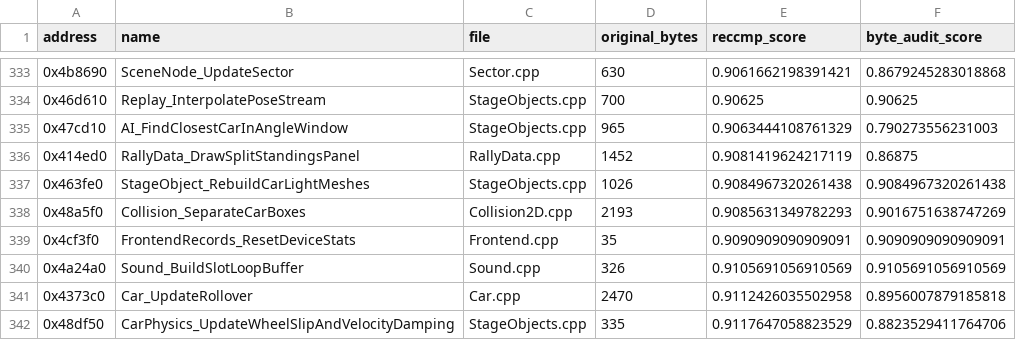
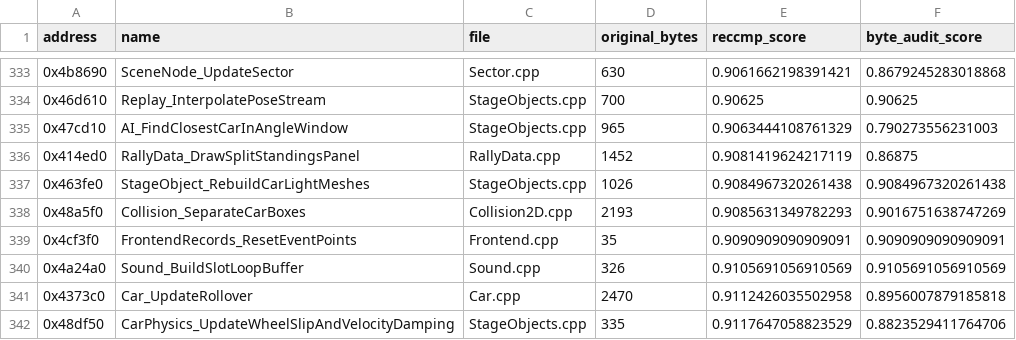
Before and after one commit to pablocpas/CMR2Decomp, a TSV file: CMR2PROGRESS/nonmatching.tsv, drawn as a sheet; only a part is shown, gaps mark what is left out.

```diff
--- a/CMR2PROGRESS/nonmatching.tsv
+++ b/CMR2PROGRESS/nonmatching.tsv
@@ -338,3 +338,3 @@ address	name	file	original_bytes	reccmp_score	byte_audit_score
 0x48a5f0	Collision_SeparateCarBoxes	Collision2D.cpp	2193	0.9085631349782293	0.9016751638747269
-0x4cf3f0	FrontendRecords_ResetDeviceStats	Frontend.cpp	35	0.9090909090909091	0.9090909090909091
+0x4cf3f0	FrontendRecords_ResetEventPoints	Frontend.cpp	35	0.9090909090909091	0.9090909090909091
 0x4a24a0	Sound_BuildSlotLoopBuffer	Sound.cpp	326	0.9105691056910569	0.9105691056910569
```
Also changed, not shown: scripts/functions.tsv, 22 other files.
